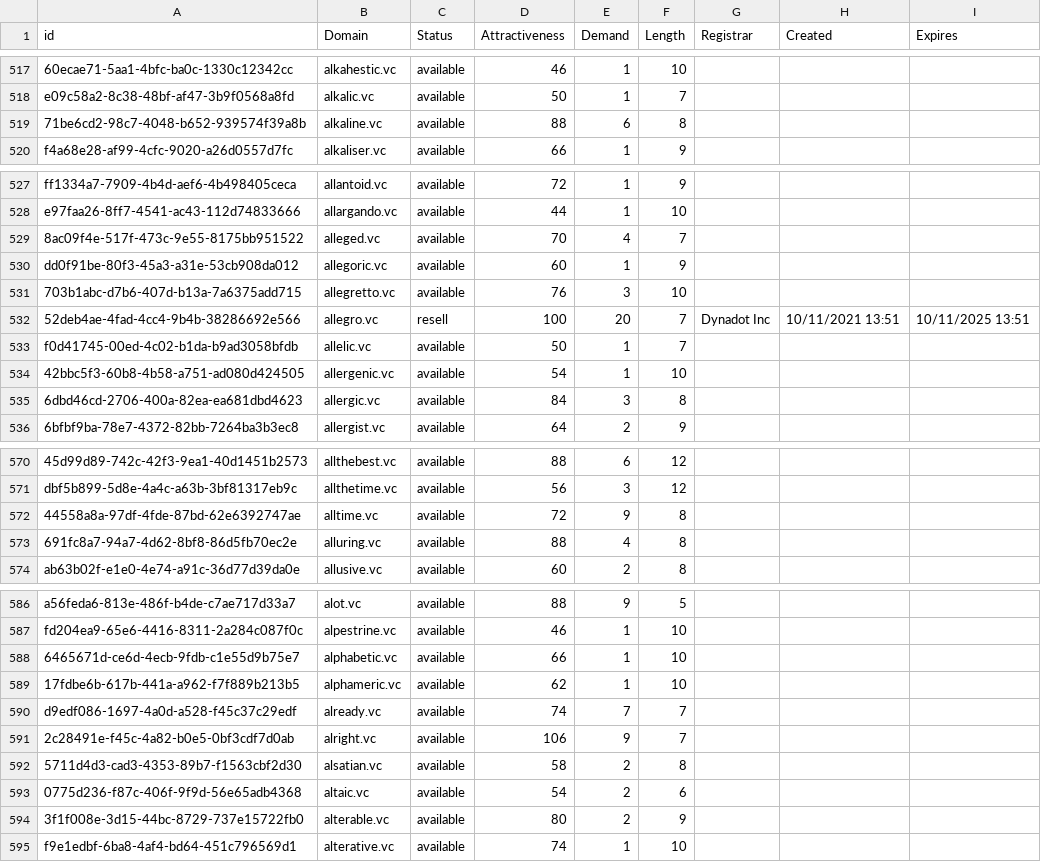
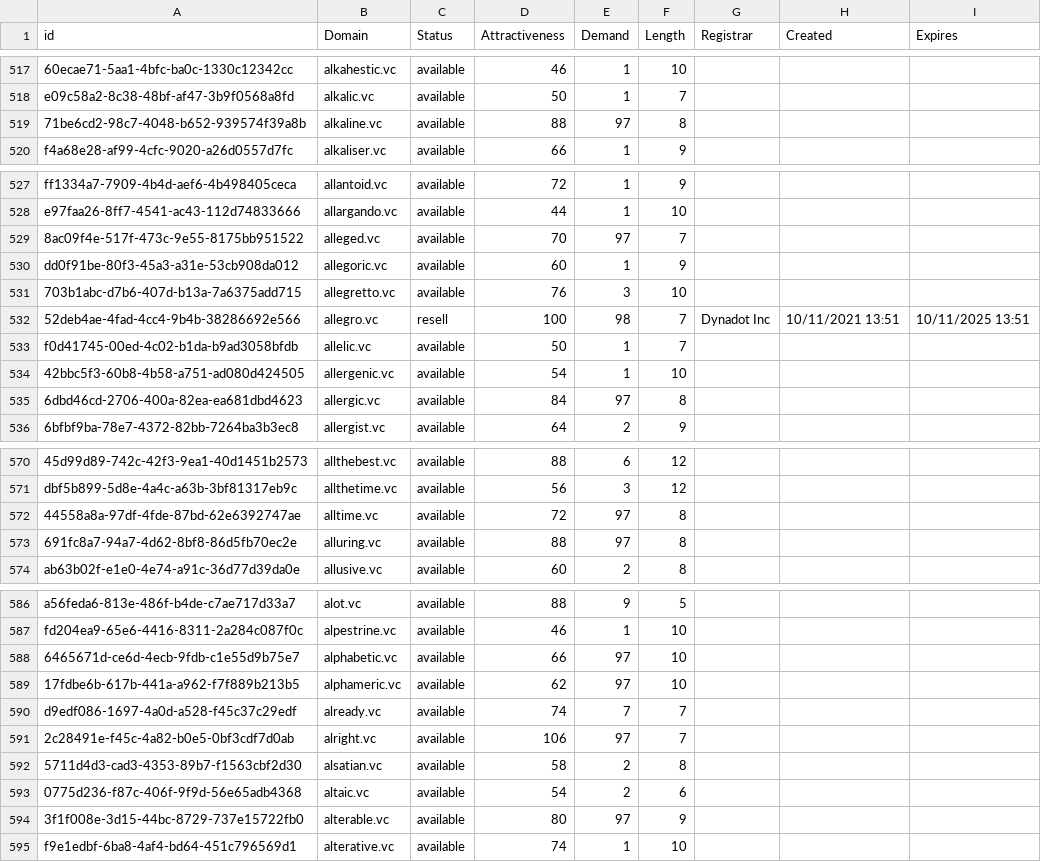
Before and after one commit to UniqueDomains/vc-oneword-domains, a CSV file: vc.csv, drawn as a sheet; only a part is shown, gaps mark what is left out; the diff covers the shown part only; the diff names each change by its address in the sheet, - before the commit and + after, or states it on an @@ line.

Commit message:
Domains update

```diff
--- a/vc.csv
+++ b/vc.csv
-E519 (Demand): 6
+E519 (Demand): 97
-E529 (Demand): 4
+E529 (Demand): 97
-E532 (Demand): 20
+E532 (Demand): 98
-E535 (Demand): 3
+E535 (Demand): 97
-E572 (Demand): 9
+E572 (Demand): 97
-E573 (Demand): 4
+E573 (Demand): 97
-E588:E589 (Demand): 1
+E588:E589 (Demand): 97
-E591 (Demand): 9
+E591 (Demand): 97
-E594 (Demand): 2
+E594 (Demand): 97
```
Also changed, not shown: 28 edited cells elsewhere in this file, 1 other file.
